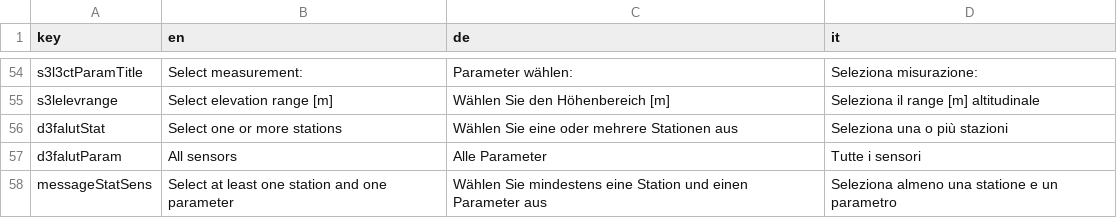
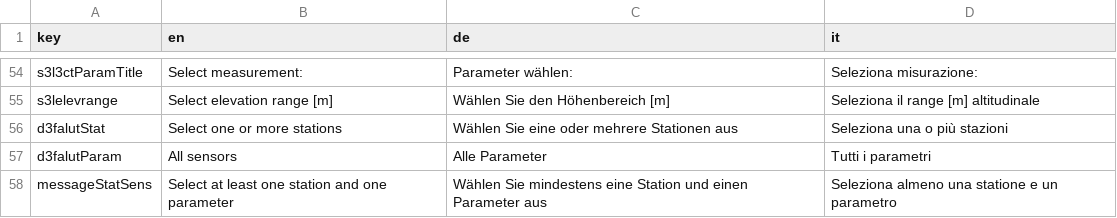
Before and after one commit to GiulioGenova/MeteoBrowser, a CSV file: inst/shinyApps/MeteoBrowser/translationUtf.csv, drawn as a sheet; only a part is shown, gaps mark what is left out.

```diff
--- a/inst/shinyApps/MeteoBrowser/translationUtf.csv
+++ b/inst/shinyApps/MeteoBrowser/translationUtf.csv
@@ -56,3 +56,3 @@ s3lelevrange,Select elevation range [m],Wählen Sie den Höhenbereich [m],Selezi
 d3falutStat,Select one or more stations,Wählen Sie eine oder mehrere Stationen aus,Seleziona una o più stazioni
-d3falutParam,All sensors,Alle Parameter,Tutte i sensori
+d3falutParam,All sensors,Alle Parameter,Tutti i parametri
 messageStatSens,Select at least one station and one parameter,Wählen Sie mindestens eine Station und einen Parameter aus,Seleziona almeno una statione e un parametro
```
Also changed, not shown: 1 other file.
